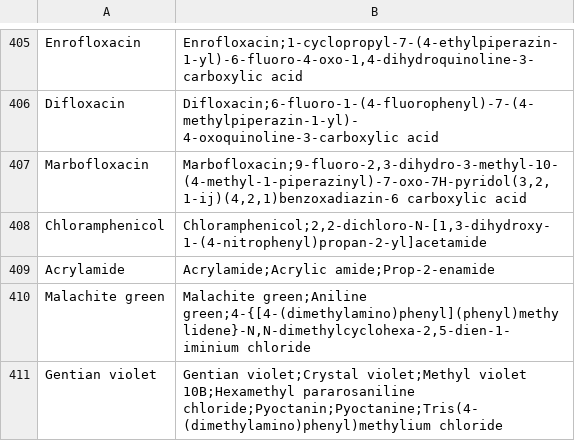
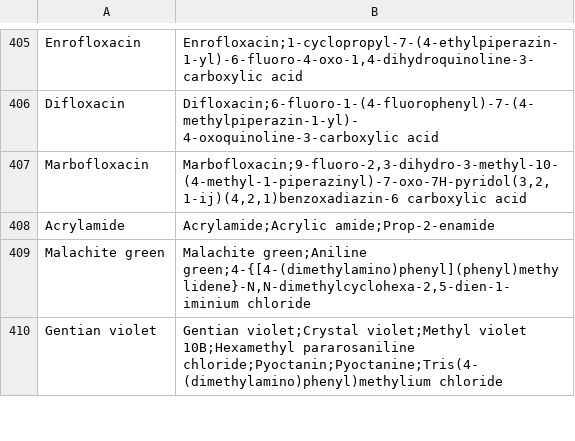
Before and after one commit to KonstantinYarygin/relation_extraction, a TSV file: data/nutrients/nikogosov_nutrients_normalized.tsv, drawn as a sheet; only a part is shown, gaps mark what is left out.

```diff
--- a/data/nutrients/nikogosov_nutrients_normalized.tsv
+++ b/data/nutrients/nikogosov_nutrients_normalized.tsv
@@ -407,3 +407,2 @@ Difloxacin	Difloxacin;6-fluoro-1-(4-fluorophenyl)-7-(4-methylpiperazin-1-yl)- 4-
 Marbofloxacin	Marbofloxacin;9-fluoro-2,3-dihydro-3-methyl-10-(4-methyl-1-piperazinyl)-7-oxo-7H-pyridol(3,2,1-ij)(4,2,1)benzoxadiazin-6 carboxylic acid
-Chloramphenicol	Chloramphenicol;2,2-dichloro-N-[1,3-dihydroxy-1-(4-nitrophenyl)propan-2-yl]acetamide
 Acrylamide	Acrylamide;Acrylic amide;Prop-2-enamide
```
Also changed, not shown: 1 other file.
